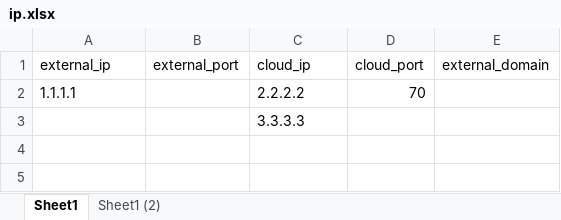
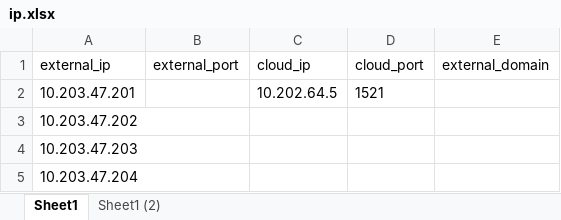
Before and after one commit to wht-bigsky000/python_natfw_scripts, an Excel workbook: ip.xlsx, sheet Sheet1, drawn as a sheet; values as stored, in another font and other column widths than the file's, no borders; removed rows and columns are numbered as before the commit, all else as after; the diff names each change by its address in the sheet, - before the commit and + after, or states it on an @@ line.

```diff
--- a/ip.xlsx (sheet Sheet1)
+++ b/ip.xlsx (sheet Sheet1)
-row 2: 1.1.1.1 |  | 2.2.2.2 | 70
-row 3:  |  | 3.3.3.3
+row 2: 10.203.47.201 |  | 10.202.64.5 | 1521
+row 3: 10.203.47.202
+row 4: 10.203.47.203
+row 5: 10.203.47.204
```
Also changed, not shown: sheet Sheet1 (2), 1 other file.
